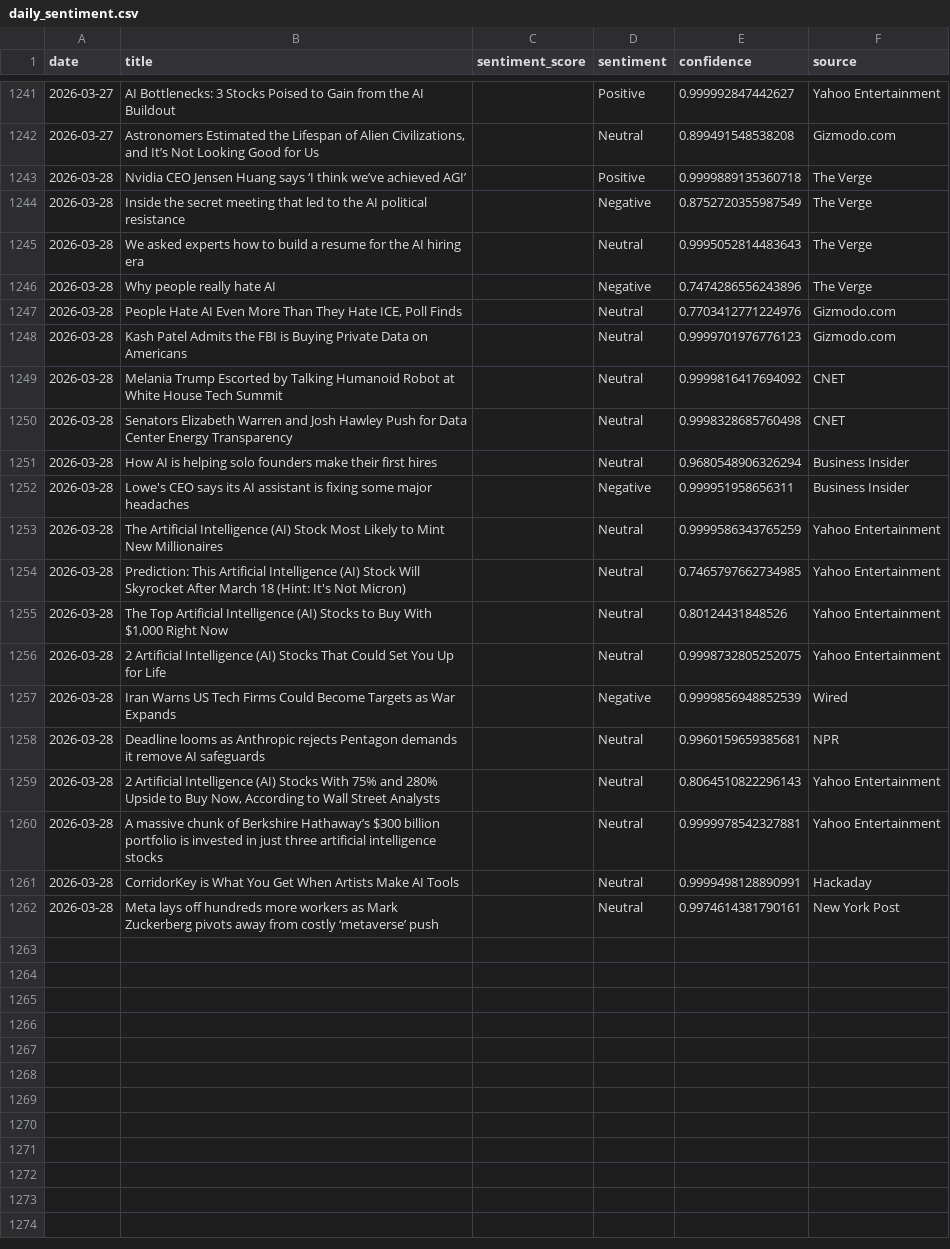
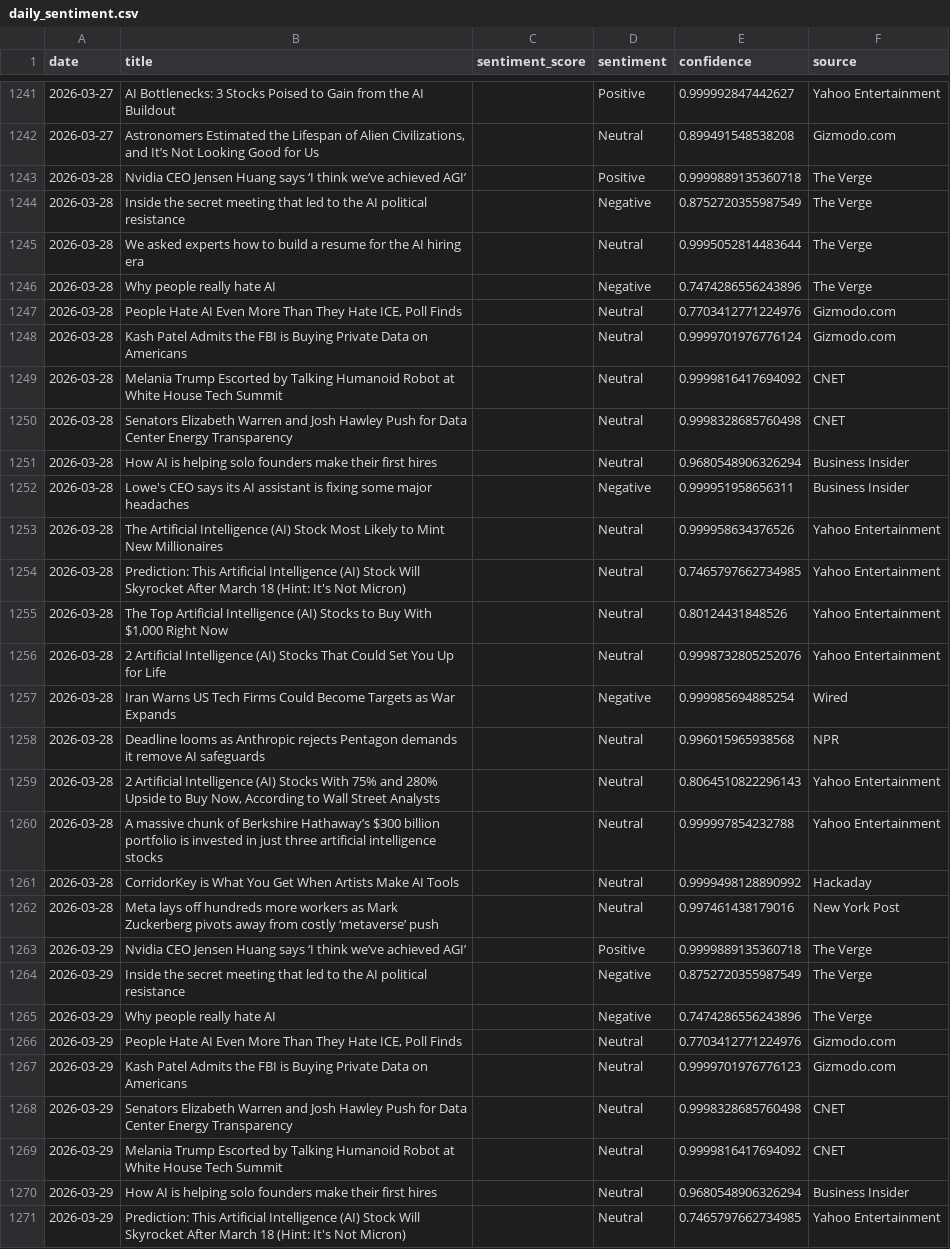
Before and after one commit to pranjalmandhan/AI-Sentiment_Pulse---Automated-News-Analysis-Dashboard, a CSV file: data/daily_sentiment.csv, drawn as a sheet; only a part is shown, gaps mark what is left out; the diff covers the shown part only.

```diff
--- a/data/daily_sentiment.csv
+++ b/data/daily_sentiment.csv
@@ -1244,6 +1244,6 @@ date,title,sentiment_score,sentiment,confidence,source
 2026-03-28,Inside the secret meeting that led to the AI political resistance,,Negative,0.8752720355987549,The Verge
-2026-03-28,We asked experts how to build a resume for the AI hiring era,,Neutral,0.9995052814483643,The Verge
+2026-03-28,We asked experts how to build a resume for the AI hiring era,,Neutral,0.9995052814483644,The Verge
 2026-03-28,Why people really hate AI,,Negative,0.7474286556243896,The Verge
 2026-03-28,"People Hate AI Even More Than They Hate ICE, Poll Finds",,Neutral,0.7703412771224976,Gizmodo.com
-2026-03-28,Kash Patel Admits the FBI is Buying Private Data on Americans,,Neutral,0.9999701976776123,Gizmodo.com
+2026-03-28,Kash Patel Admits the FBI is Buying Private Data on Americans,,Neutral,0.9999701976776124,Gizmodo.com
 2026-03-28,Melania Trump Escorted by Talking Humanoid Robot at White House Tech Summit,,Neutral,0.9999816417694092,CNET
@@ -1252,11 +1252,20 @@ date,title,sentiment_score,sentiment,confidence,source
 2026-03-28,Lowe's CEO says its AI assistant is fixing some major headaches,,Negative,0.999951958656311,Business Insider
-2026-03-28,The Artificial Intelligence (AI) Stock Most Likely to Mint New Millionaires,,Neutral,0.9999586343765259,Yahoo Entertainment
+2026-03-28,The Artificial Intelligence (AI) Stock Most Likely to Mint New Millionaires,,Neutral,0.999958634376526,Yahoo Entertainment
 2026-03-28,Prediction: This Artificial Intelligence (AI) Stock Will Skyrocket After March 18 (Hint: It's Not Micron),,Neutral,0.7465797662734985,Yahoo Entertainment
 2026-03-28,"The Top Artificial Intelligence (AI) Stocks to Buy With $1,000 Right Now",,Neutral,0.80124431848526,Yahoo Entertainment
-2026-03-28,2 Artificial Intelligence (AI) Stocks That Could Set You Up for Life,,Neutral,0.9998732805252075,Yahoo Entertainment
-2026-03-28,Iran Warns US Tech Firms Could Become Targets as War Expands,,Negative,0.9999856948852539,Wired
-2026-03-28,Deadline looms as Anthropic rejects Pentagon demands it remove AI safeguards,,Neutral,0.9960159659385681,NPR
+2026-03-28,2 Artificial Intelligence (AI) Stocks That Could Set You Up for Life,,Neutral,0.9998732805252076,Yahoo Entertainment
+2026-03-28,Iran Warns US Tech Firms Could Become Targets as War Expands,,Negative,0.999985694885254,Wired
+2026-03-28,Deadline looms as Anthropic rejects Pentagon demands it remove AI safeguards,,Neutral,0.996015965938568,NPR
 2026-03-28,"2 Artificial Intelligence (AI) Stocks With 75% and 280% Upside to Buy Now, According to Wall Street Analysts",,Neutral,0.8064510822296143,Yahoo Entertainment
-2026-03-28,A massive chunk of Berkshire Hathaway’s $300 billion portfolio is invested in just three artificial intelligence stocks,,Neutral,0.9999978542327881,Yahoo Entertainment
-2026-03-28,CorridorKey is What You Get When Artists Make AI Tools,,Neutral,0.9999498128890991,Hackaday
-2026-03-28,Meta lays off hundreds more workers as Mark Zuckerberg pivots away from costly ‘metaverse’ push,,Neutral,0.9974614381790161,New York Post
+2026-03-28,A massive chunk of Berkshire Hathaway’s $300 billion portfolio is invested in just three artificial intelligence stocks,,Neutral,0.999997854232788,Yahoo Entertainment
+2026-03-28,CorridorKey is What You Get When Artists Make AI Tools,,Neutral,0.9999498128890992,Hackaday
+2026-03-28,Meta lays off hundreds more workers as Mark Zuckerberg pivots away from costly ‘metaverse’ push,,Neutral,0.997461438179016,New York Post
+2026-03-29,Nvidia CEO Jensen Huang says ‘I think we’ve achieved AGI’,,Positive,0.9999889135360718,The Verge
+2026-03-29,Inside the secret meeting that led to the AI political resistance,,Negative,0.8752720355987549,The Verge
+2026-03-29,Why people really hate AI,,Negative,0.7474286556243896,The Verge
+2026-03-29,"People Hate AI Even More Than They Hate ICE, Poll Finds",,Neutral,0.7703412771224976,Gizmodo.com
+2026-03-29,Kash Patel Admits the FBI is Buying Private Data on Americans,,Neutral,0.9999701976776123,Gizmodo.com
+2026-03-29,Senators Elizabeth Warren and Josh Hawley Push for Data Center Energy Transparency,,Neutral,0.9998328685760498,CNET
+2026-03-29,Melania Trump Escorted by Talking Humanoid Robot at White House Tech Summit,,Neutral,0.9999816417694092,CNET
+2026-03-29,How AI is helping solo founders make their first hires,,Neutral,0.9680548906326294,Business Insider
+2026-03-29,Prediction: This Artificial Intelligence (AI) Stock Will Skyrocket After March 18 (Hint: It's Not Micron),,Neutral,0.7465797662734985,Yahoo Entertainment
```
Also changed, not shown: 11 added rows elsewhere in this file.
